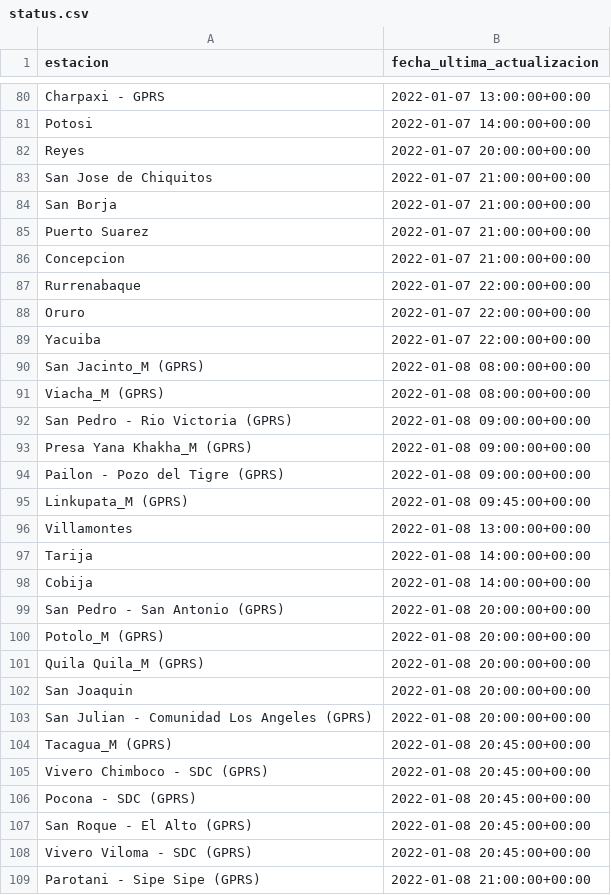
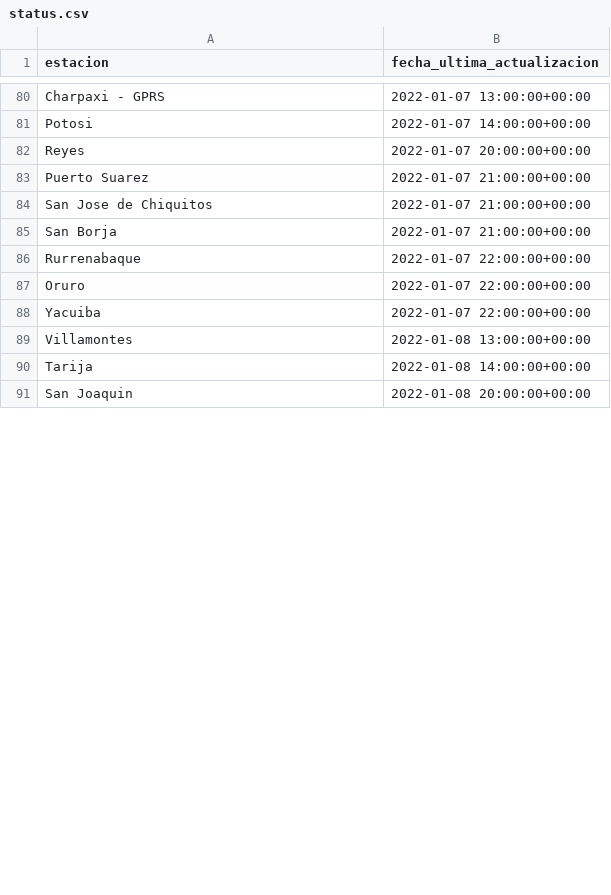
Before and after one commit to pr0nstar/meteorologia-bolivia, a CSV file: status.csv, drawn as a sheet; only a part is shown, gaps mark what is left out; the diff covers the shown part only.

```diff
--- a/status.csv
+++ b/status.csv
@@ -82,6 +82,5 @@ Potosi,2022-01-07 14:00:00+00:00
 Reyes,2022-01-07 20:00:00+00:00
+Puerto Suarez,2022-01-07 21:00:00+00:00
 San Jose de Chiquitos,2022-01-07 21:00:00+00:00
 San Borja,2022-01-07 21:00:00+00:00
-Puerto Suarez,2022-01-07 21:00:00+00:00
-Concepcion,2022-01-07 21:00:00+00:00
 Rurrenabaque,2022-01-07 22:00:00+00:00
@@ -89,21 +88,4 @@ Oruro,2022-01-07 22:00:00+00:00
 Yacuiba,2022-01-07 22:00:00+00:00
-San Jacinto_M (GPRS),2022-01-08 08:00:00+00:00
-Viacha_M (GPRS),2022-01-08 08:00:00+00:00
-San Pedro - Rio Victoria (GPRS),2022-01-08 09:00:00+00:00
-Presa Yana Khakha_M (GPRS),2022-01-08 09:00:00+00:00
-Pailon - Pozo del Tigre (GPRS),2022-01-08 09:00:00+00:00
-Linkupata_M (GPRS),2022-01-08 09:45:00+00:00
 Villamontes,2022-01-08 13:00:00+00:00
 Tarija,2022-01-08 14:00:00+00:00
-Cobija,2022-01-08 14:00:00+00:00
-San Pedro - San Antonio (GPRS),2022-01-08 20:00:00+00:00
-Potolo_M (GPRS),2022-01-08 20:00:00+00:00
-Quila Quila_M (GPRS),2022-01-08 20:00:00+00:00
 San Joaquin,2022-01-08 20:00:00+00:00
-San Julian - Comunidad Los Angeles (GPRS),2022-01-08 20:00:00+00:00
-Tacagua_M (GPRS),2022-01-08 20:45:00+00:00
-Vivero Chimboco - SDC (GPRS),2022-01-08 20:45:00+00:00
-Pocona - SDC (GPRS),2022-01-08 20:45:00+00:00
-San Roque - El Alto (GPRS),2022-01-08 20:45:00+00:00
-Vivero Viloma - SDC (GPRS),2022-01-08 20:45:00+00:00
-Parotani - Sipe Sipe (GPRS),2022-01-08 21:00:00+00:00
```
Also changed, not shown: 38 added rows, 20 removed rows, 10 moved rows and 16 edited cells elsewhere in this file, 3 other files.
